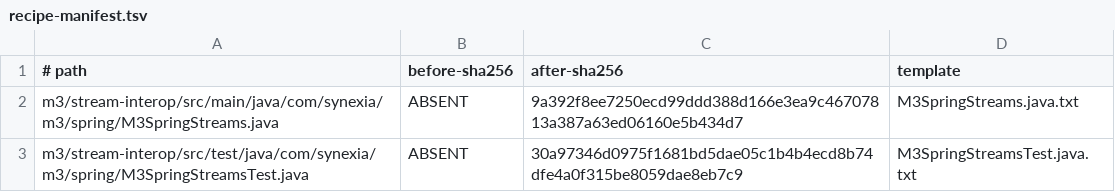
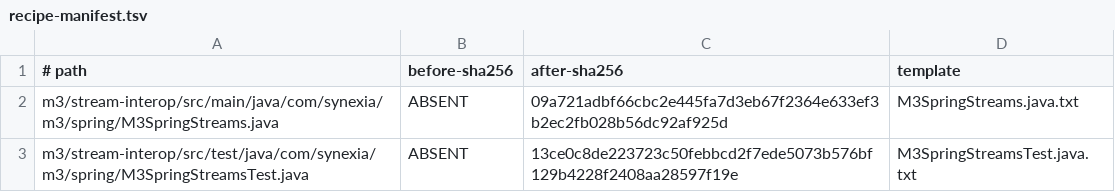
Before and after one commit to hsoliwal/spring-framework, a TSV file: m3/stream-interop/recipe-manifest.tsv, drawn as a sheet.

Commit message:
feat(m3): share universal iterable and collection lambda stream operations on spring

```diff
--- a/m3/stream-interop/recipe-manifest.tsv
+++ b/m3/stream-interop/recipe-manifest.tsv
@@ -1,3 +1,3 @@
 # path	before-sha256	after-sha256	template
-m3/stream-interop/src/main/java/com/synexia/m3/spring/M3SpringStreams.java	ABSENT	9a392f8ee7250ecd99ddd388d166e3ea9c46707813a387a63ed06160e5b434d7	M3SpringStreams.java.txt
-m3/stream-interop/src/test/java/com/synexia/m3/spring/M3SpringStreamsTest.java	ABSENT	30a97346d0975f1681bd5dae05c1b4b4ecd8b74dfe4a0f315be8059dae8eb7c9	M3SpringStreamsTest.java.txt
+m3/stream-interop/src/main/java/com/synexia/m3/spring/M3SpringStreams.java	ABSENT	09a721adbf66cbc2e445fa7d3eb67f2364e633ef3b2ec2fb028b56dc92af925d	M3SpringStreams.java.txt
+m3/stream-interop/src/test/java/com/synexia/m3/spring/M3SpringStreamsTest.java	ABSENT	13ce0c8de223723c50febbcd2f7ede5073b576bf129b4228f2408aa28597f19e	M3SpringStreamsTest.java.txt
```
Also changed, not shown: 2 other files.
